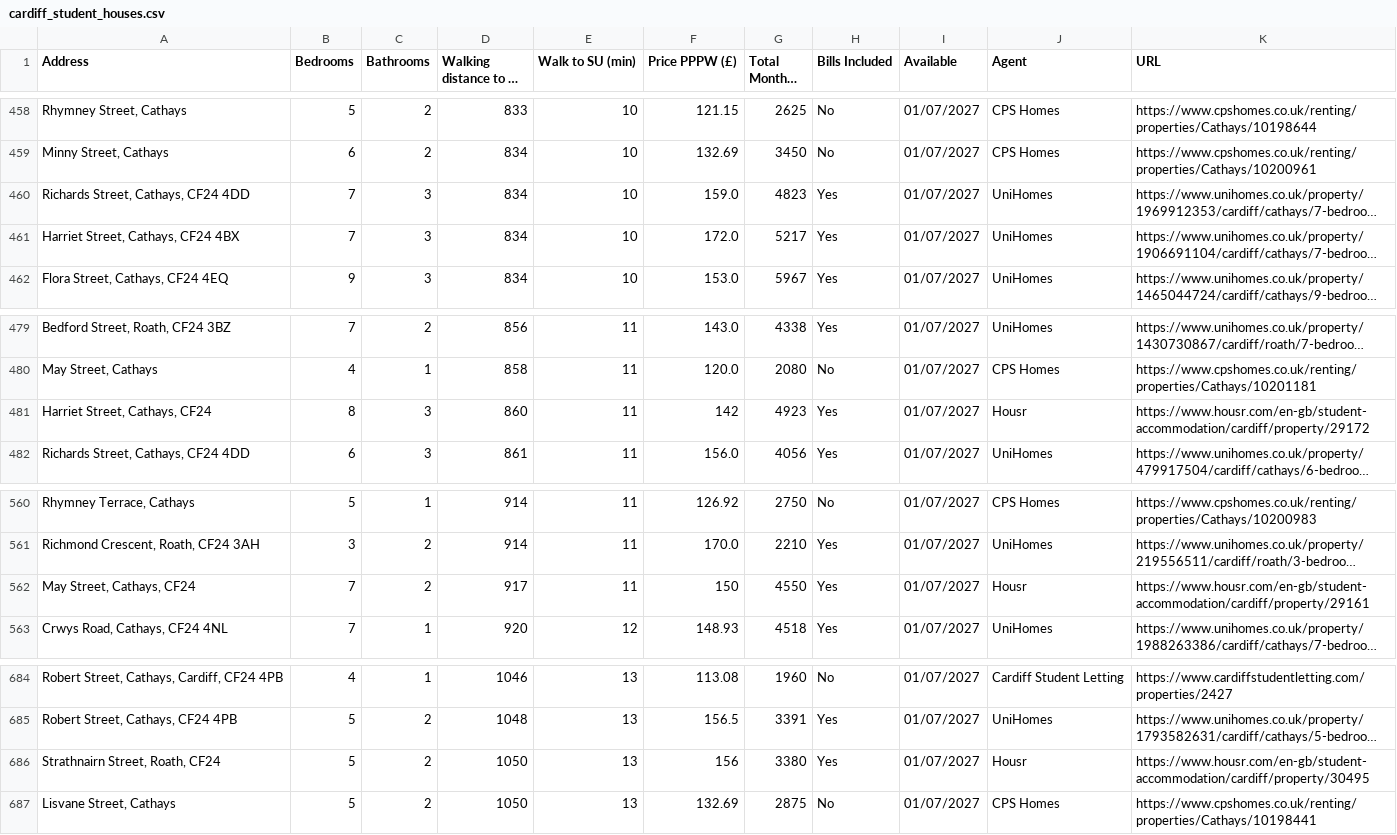
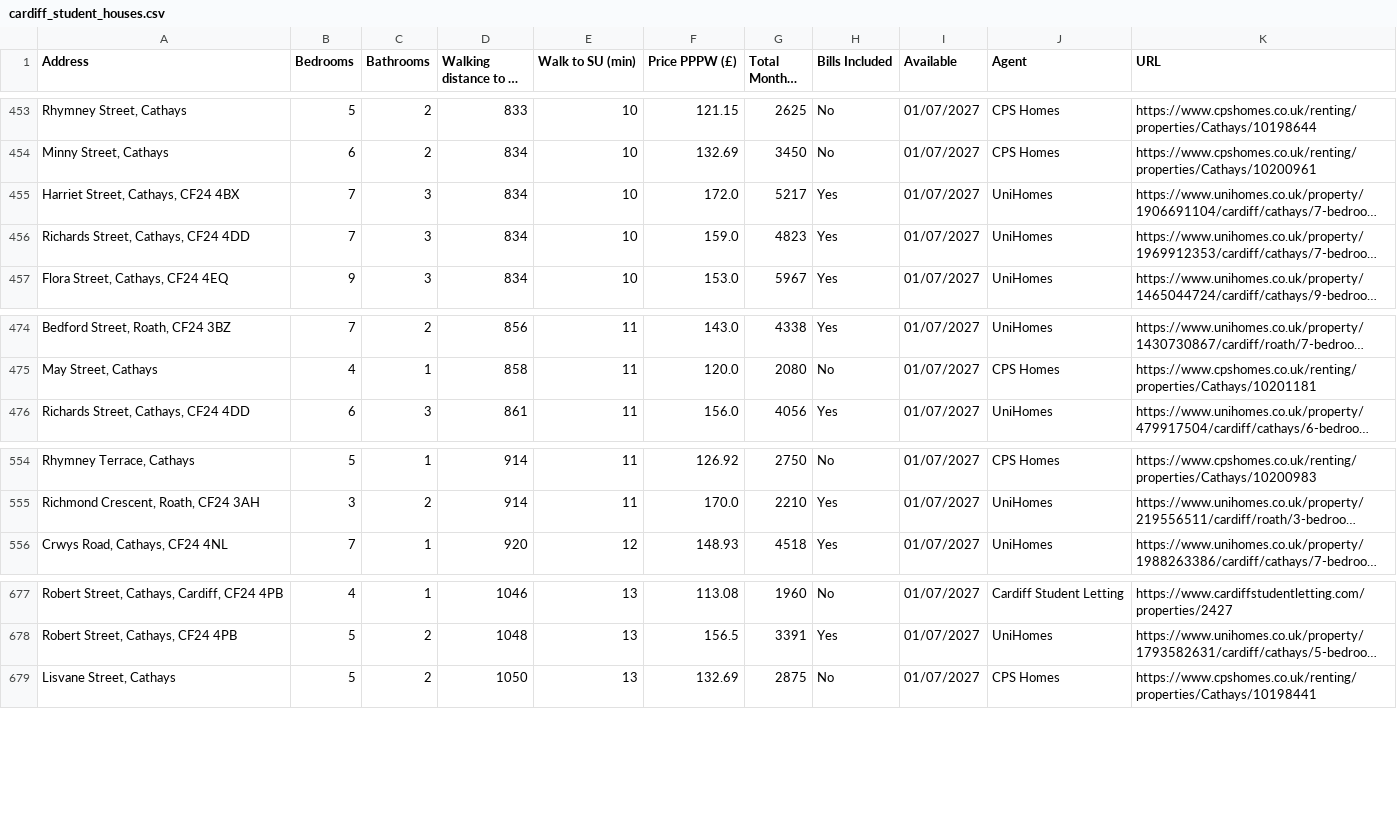
Before and after one commit to 3aks/3aks.github.io, a CSV file: housing/cardiff_student_houses.csv, drawn as a sheet; only a part is shown, gaps mark what is left out; long unchanged cells end in …; removed rows and columns are numbered as before the commit, all else as after; the diff covers the shown part only; the diff names each change by its address in the sheet, - before the commit and + after, or states it on an @@ line.

```diff
--- a/housing/cardiff_student_houses.csv
+++ b/housing/cardiff_student_houses.csv
@@ row 461 moved to row 455: Harriet Street, Cathays, CF24 4BX @@
-row 481: Harriet Street, Cathays, CF24 | 8 | 3 | 860 | 11 | 142 | 4923 | Yes | 01/07/2027 | Housr | https://www.housr.com/en-gb/student-accommodation/cardiff/property/29172
-row 562: May Street, Cathays, CF24 | 7 | 2 | 917 | 11 | 150 | 4550 | Yes | 01/07/2027 | Housr | https://www.housr.com/en-gb/student-accommodation/cardiff/property/29161
-row 686: Strathnairn Street, Roath, CF24 | 5 | 2 | 1050 | 13 | 156 | 3380 | Yes | 01/07/2027 | Housr | https://www.housr.com/en-gb/student-accommodation/cardiff/property/30495
```
Also changed, not shown: 5 removed rows elsewhere in this file, 1 other file.
